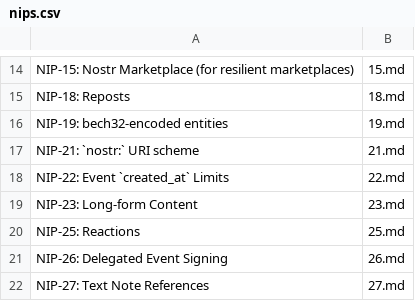
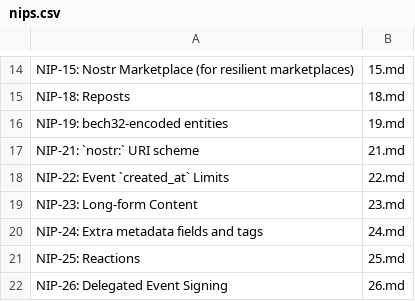
Before and after one commit to AsaiToshiya/fortune-nips-bot, a CSV file: nips.csv, drawn as a sheet; only a part is shown, gaps mark what is left out; the shorter side is filled out with more unchanged rows.

Commit message:
NIP-24 を追加する
Closes #26

```diff
--- a/nips.csv
+++ b/nips.csv
@@ -19,2 +19,3 @@ NIP-22: Event `created_at` Limits,22.md
 NIP-23: Long-form Content,23.md
+NIP-24: Extra metadata fields and tags,24.md
 NIP-25: Reactions,25.md
```
